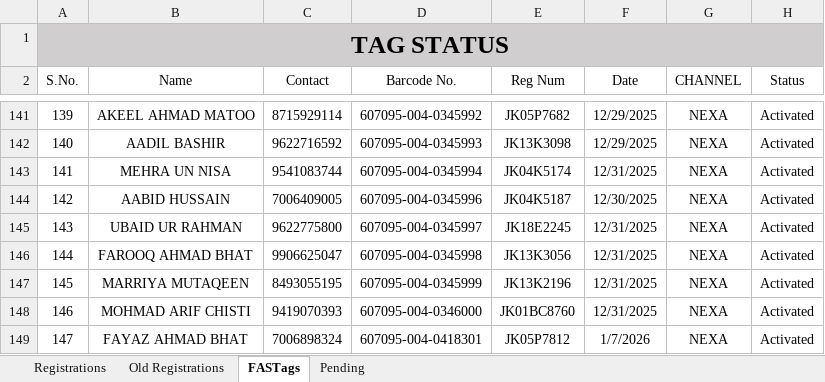
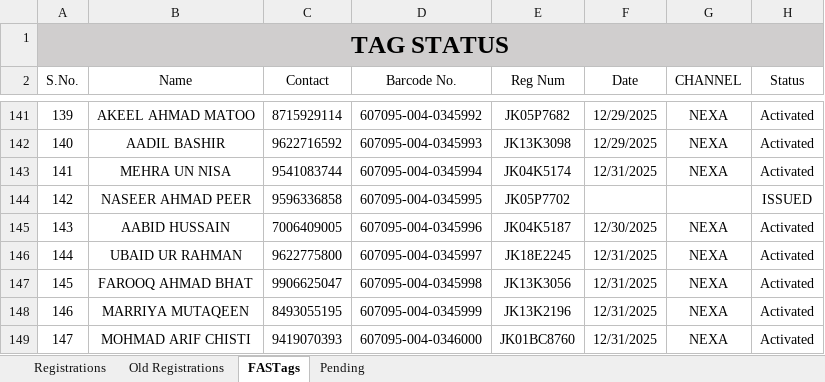
Before and after one commit to adilahmadsofi-ck/Documents, an Excel workbook: RegistrationsFile.xlsx, sheet FASTags, drawn as a sheet; only a part is shown, gaps mark what is left out; values as stored, in another font and other column widths than the file's, no borders; conditional formats and table styles not drawn; the diff covers the shown part only; the diff names each change by its address in the sheet, - before the commit and + after, or states it on an @@ line.

```diff
--- a/RegistrationsFile.xlsx (sheet FASTags)
+++ b/RegistrationsFile.xlsx (sheet FASTags)
-B144 (Name): AABID HUSSAIN
+B144 (Name): NASEER AHMAD PEER
-C144 (Contact): 7006409005
+C144 (Contact): 9596336858
-D144 (Barcode No.): 607095-004-0345996
+D144 (Barcode No.): 607095-004-0345995
-E144 (Reg Num): JK04K5187
+E144 (Reg Num): JK05P7702
-F144 (Date): 12/30/2025
+F144 (Date): (empty)
-G144 (CHANNEL): NEXA
+G144 (CHANNEL): (empty)
-H144 (Status): Activated
+H144 (Status): ISSUED
-B145 (Name): UBAID UR RAHMAN
+B145 (Name): AABID HUSSAIN
-C145 (Contact): 9622775800
+C145 (Contact): 7006409005
-D145 (Barcode No.): 607095-004-0345997
+D145 (Barcode No.): 607095-004-0345996
-E145 (Reg Num): JK18E2245
+E145 (Reg Num): JK04K5187
-F145 (Date): 12/31/2025
+F145 (Date): 12/30/2025
-B146 (Name): FAROOQ AHMAD BHAT
+B146 (Name): UBAID UR RAHMAN
-C146 (Contact): 9906625047
+C146 (Contact): 9622775800
-D146 (Barcode No.): 607095-004-0345998
+D146 (Barcode No.): 607095-004-0345997
-E146 (Reg Num): JK13K3056
+E146 (Reg Num): JK18E2245
-B147 (Name): MARRIYA MUTAQEEN
+B147 (Name): FAROOQ AHMAD BHAT
-C147 (Contact): 8493055195
+C147 (Contact): 9906625047
-D147 (Barcode No.): 607095-004-0345999
+D147 (Barcode No.): 607095-004-0345998
-E147 (Reg Num): JK13K2196
+E147 (Reg Num): JK13K3056
-B148 (Name): MOHMAD ARIF CHISTI
+B148 (Name): MARRIYA MUTAQEEN
-C148 (Contact): 9419070393
+C148 (Contact): 8493055195
-D148 (Barcode No.): 607095-004-0346000
+D148 (Barcode No.): 607095-004-0345999
-E148 (Reg Num): JK01BC8760
+E148 (Reg Num): JK13K2196
-B149 (Name): FAYAZ AHMAD BHAT
+B149 (Name): MOHMAD ARIF CHISTI
-C149 (Contact): 7006898324
+C149 (Contact): 9419070393
-D149 (Barcode No.): 607095-004-0418301
+D149 (Barcode No.): 607095-004-0346000
-E149 (Reg Num): JK05P7812
+E149 (Reg Num): JK01BC8760
-F149 (Date): 1/7/2026
+F149 (Date): 12/31/2025
```
Also changed, not shown: 139 edited cells elsewhere in this sheet, RC_FASTags_TransitStatus.xlsx.
